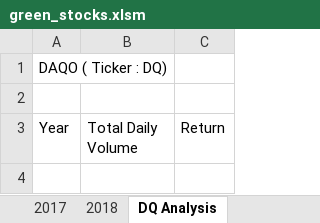
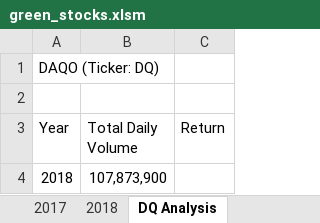
Before and after one commit to tylerc108/stock-analysis, an Excel workbook: green_stocks.xlsm, sheet DQ Analysis, drawn as a sheet; values as stored, in another font and other column widths than the file's, no borders; the diff names each change by its address in the sheet, - before the commit and + after, or states it on an @@ line.

Commit message:
Add files via upload

```diff
--- a/green_stocks.xlsm (sheet DQ Analysis)
+++ b/green_stocks.xlsm (sheet DQ Analysis)
-A1 (Year): DAQO ( Ticker : DQ)
+A1 (Year): DAQO (Ticker: DQ)
+row 4: 2018 | 107,873,900
```
